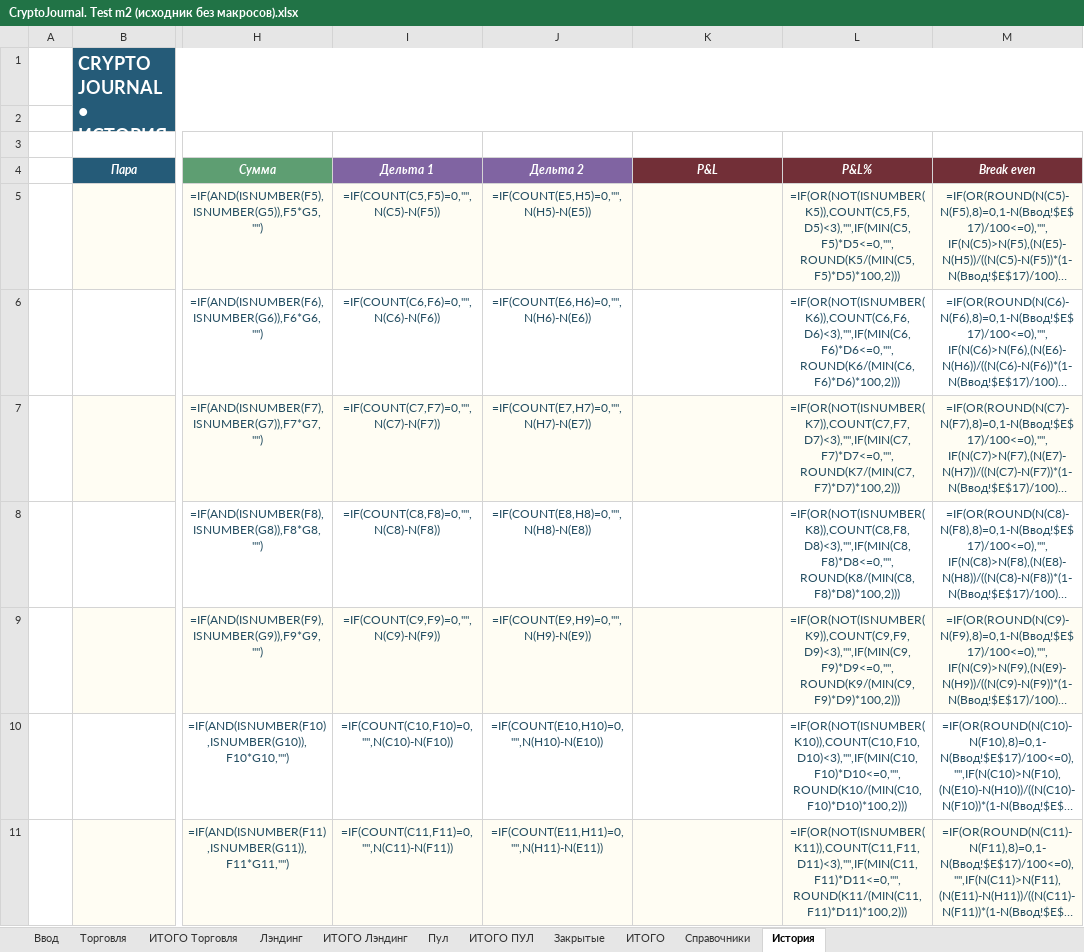
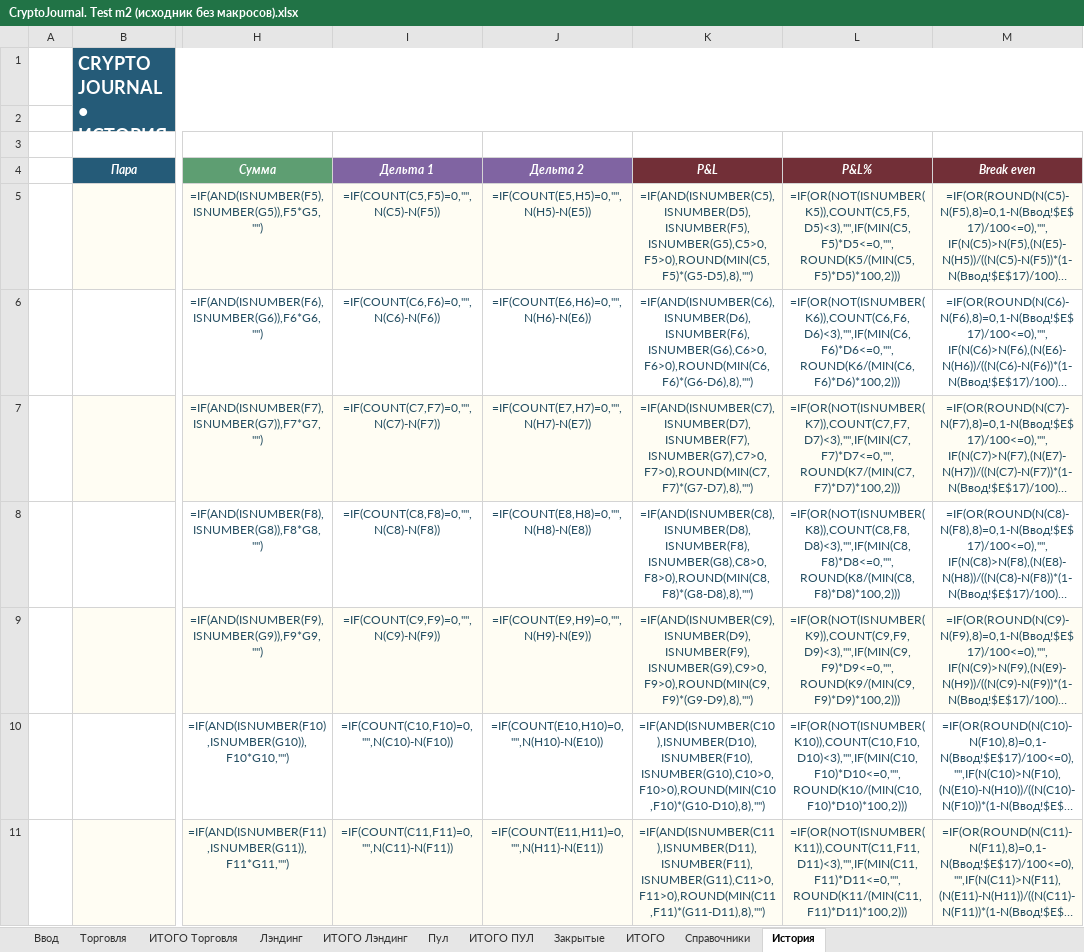
Before and after one commit to olegsh247-stack/CRYPTO-JOURNAL, an Excel workbook: archive/CryptoJournal. Test m2 (исходник без макросов).xlsx, sheet История, drawn as a sheet; only a part is shown, gaps mark what is left out; long unchanged cells end in …; values as stored, in another font and other column widths than the file's, no borders; formulas without a stored value are shown as written; conditional formats not drawn; the diff covers the shown part only; the diff names each change by its address in the sheet, - before the commit and + after, or states it on an @@ line.

```diff
--- a/archive/CryptoJournal. Test m2 (исходник без макросов).xlsx (sheet История)
+++ b/archive/CryptoJournal. Test m2 (исходник без макросов).xlsx (sheet История)
-K5: (empty)
+K5: =IF(AND(ISNUMBER(C5),ISNUMBER(D5),ISNUMBER(F5),ISNUMBER(G5),C5>0,F5>0),ROUND(MIN(C5,F5)*(G5-D5),8),"")
-K6: (empty)
+K6: =IF(AND(ISNUMBER(C6),ISNUMBER(D6),ISNUMBER(F6),ISNUMBER(G6),C6>0,F6>0),ROUND(MIN(C6,F6)*(G6-D6),8),"")
-K7: (empty)
+K7: =IF(AND(ISNUMBER(C7),ISNUMBER(D7),ISNUMBER(F7),ISNUMBER(G7),C7>0,F7>0),ROUND(MIN(C7,F7)*(G7-D7),8),"")
-K8: (empty)
+K8: =IF(AND(ISNUMBER(C8),ISNUMBER(D8),ISNUMBER(F8),ISNUMBER(G8),C8>0,F8>0),ROUND(MIN(C8,F8)*(G8-D8),8),"")
-K9: (empty)
+K9: =IF(AND(ISNUMBER(C9),ISNUMBER(D9),ISNUMBER(F9),ISNUMBER(G9),C9>0,F9>0),ROUND(MIN(C9,F9)*(G9-D9),8),"")
-K10: (empty)
+K10: =IF(AND(ISNUMBER(C10),ISNUMBER(D10),ISNUMBER(F10),ISNUMBER(G10),C10>0,F10>0),ROUND(MIN(C10,F10)*(G10-D10),8),"")
-K11: (empty)
+K11: =IF(AND(ISNUMBER(C11),ISNUMBER(D11),ISNUMBER(F11),ISNUMBER(G11),C11>0,F11>0),ROUND(MIN(C11,F11)*(G11-D11),8),"")
```
Also changed, not shown: 289 edited cells elsewhere in this sheet, CryptoJournal.xlsm, 2 other files.
